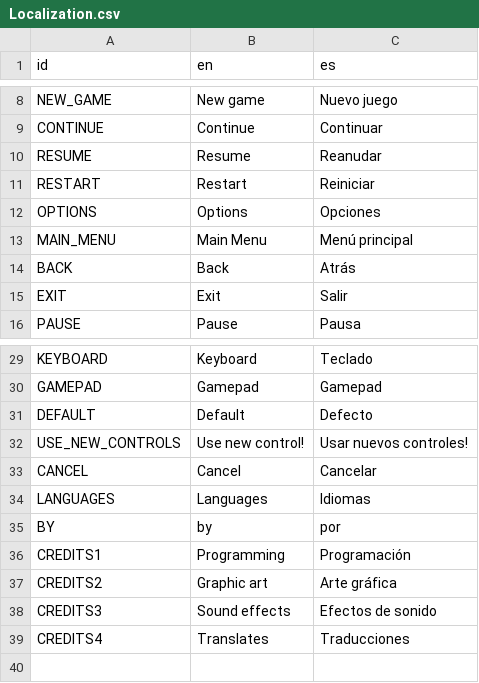
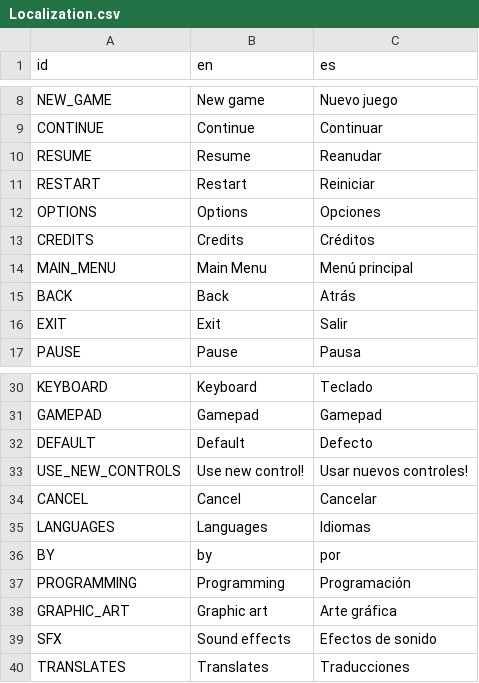
Before and after one commit to agustinoli/Godot-GameTemplate, a CSV file: addons/GameTemplate/Localization/Localization.csv, drawn as a sheet; only a part is shown, gaps mark what is left out; addresses are those after the commit; the diff names each change by its address in the sheet, - before the commit and + after, or states it on an @@ line.

Commit message:
Re-Improve credits generation

```diff
--- a/addons/GameTemplate/Localization/Localization.csv
+++ b/addons/GameTemplate/Localization/Localization.csv
+row 13: CREDITS | Credits | Créditos
-A37 (id): CREDITS1
+A37 (id): PROGRAMMING
-A38 (id): CREDITS2
+A38 (id): GRAPHIC_ART
-A39 (id): CREDITS3
+A39 (id): SFX
-A40 (id): CREDITS4
+A40 (id): TRANSLATES
```
Also changed, not shown: 3 other files.
